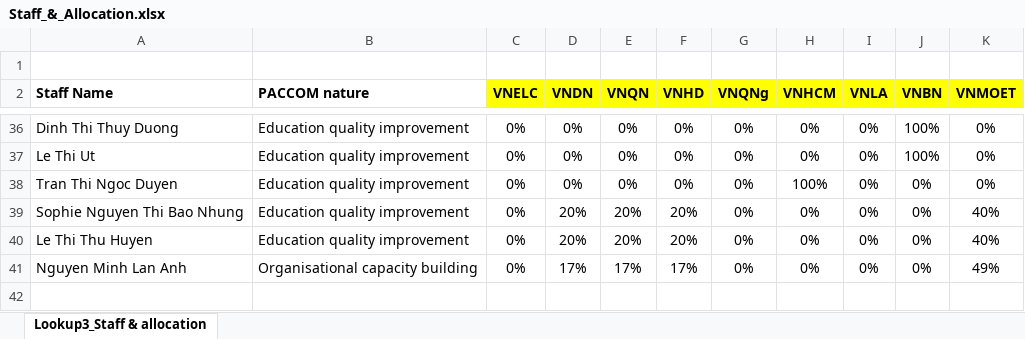
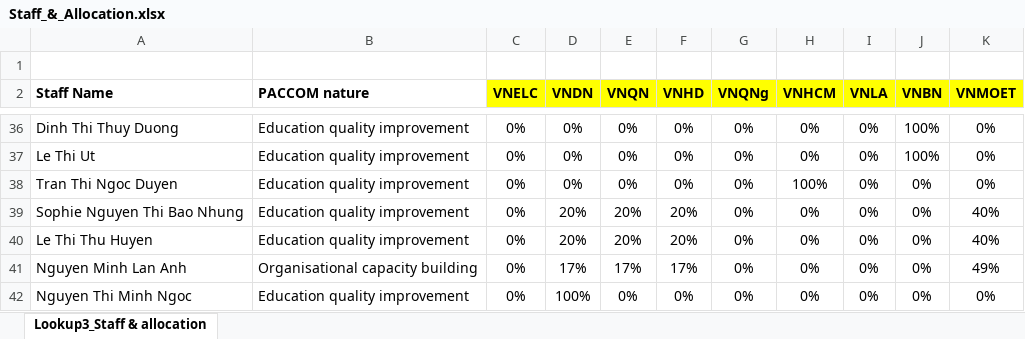
Before and after one commit to kyusongy/onesky_financial_agent, an Excel workbook: instruction_data/templates/dec_final/Staff_&_Allocation.xlsx, sheet Lookup3_Staff & allocation, drawn as a sheet; only a part is shown, gaps mark what is left out; values as stored, in another font and other column widths than the file's, no borders; conditional formats not drawn; the diff names each change by its address in the sheet, - before the commit and + after, or states it on an @@ line.

```diff
--- a/instruction_data/templates/dec_final/Staff_&_Allocation.xlsx (sheet Lookup3_Staff & allocation)
+++ b/instruction_data/templates/dec_final/Staff_&_Allocation.xlsx (sheet Lookup3_Staff & allocation)
+row 42: Nguyen Thi Minh Ngoc | Education quality improvement | 0% | 100% | 0% | 0% | 0% | 0% | 0% | 0% | 0%
```
Also changed, not shown: instruction_data/templates/dec_final/PIT_SI.xlsx, 9 other files.
